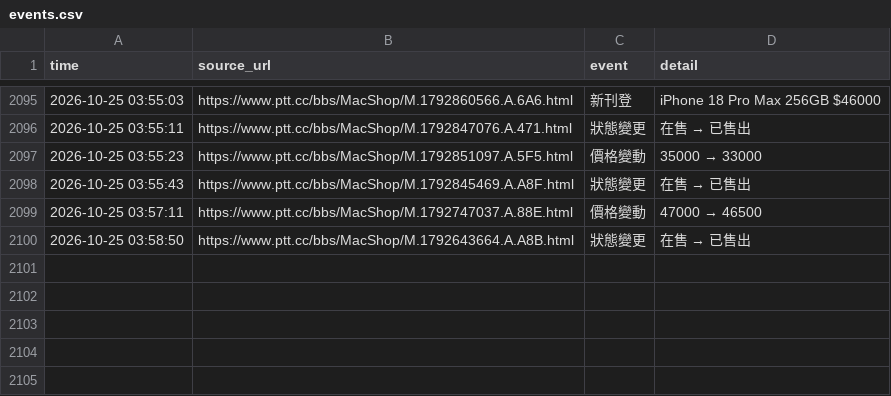
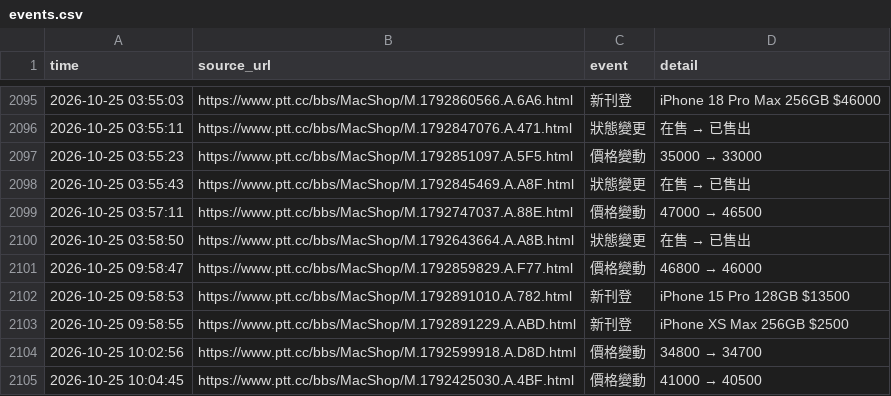
Before and after one commit to iPliny/ptt-iphone-tracker, a CSV file: data/events.csv, drawn as a sheet; only a part is shown, gaps mark what is left out; the diff names each change by its address in the sheet, - before the commit and + after, or states it on an @@ line.

```diff
--- a/data/events.csv
+++ b/data/events.csv
+row 2101: 2026-10-25 09:58:47 | https://www.ptt.cc/bbs/MacShop/M.1792859829.A.F77.html | 價格變動 | 46800 → 46000
+row 2102: 2026-10-25 09:58:53 | https://www.ptt.cc/bbs/MacShop/M.1792891010.A.782.html | 新刊登 | iPhone 15 Pro 128GB $13500
+row 2103: 2026-10-25 09:58:55 | https://www.ptt.cc/bbs/MacShop/M.1792891229.A.ABD.html | 新刊登 | iPhone XS Max 256GB $2500
+row 2104: 2026-10-25 10:02:56 | https://www.ptt.cc/bbs/MacShop/M.1792599918.A.D8D.html | 價格變動 | 34800 → 34700
+row 2105: 2026-10-25 10:04:45 | https://www.ptt.cc/bbs/MacShop/M.1792425030.A.4BF.html | 價格變動 | 41000 → 40500
```
Also changed, not shown: data/listings.csv, data/market_summary.csv, 1 other file.
